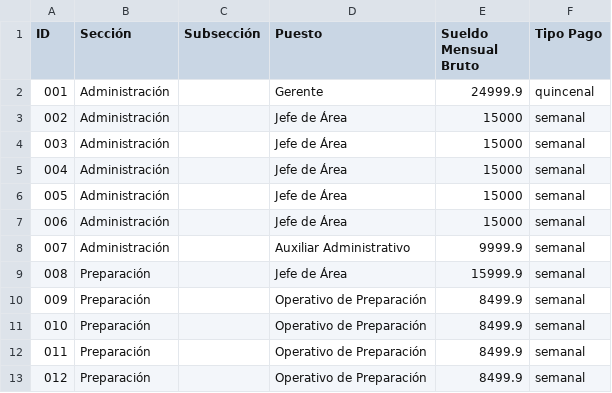
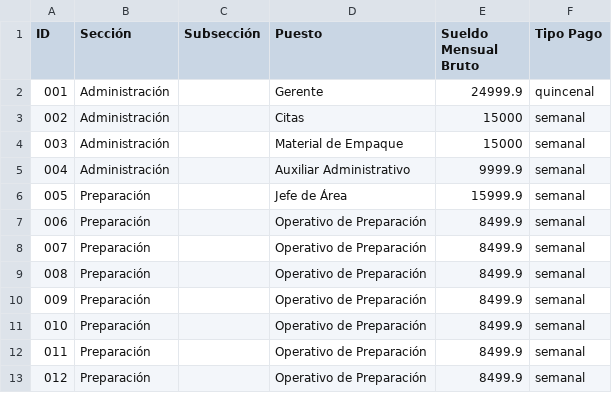
Before and after one commit to Jonny200220/costos_unitarios_ventas_towell, a CSV file: src/database/nomina_plantilla.csv, drawn as a sheet; only a part is shown; the shorter side is filled out with more unchanged rows; removed rows and columns are numbered as before the commit, all else as after; the diff names each change by its address in the sheet, - before the commit and + after, or states it on an @@ line.

```diff
--- a/src/database/nomina_plantilla.csv
+++ b/src/database/nomina_plantilla.csv
-D3 (Puesto): Jefe de Área
+D3 (Puesto): Citas
-D4 (Puesto): Jefe de Área
+D4 (Puesto): Material de Empaque
-row 5: 004 | Administración |  | Jefe de Área | 15000 | semanal
-row 6: 005 | Administración |  | Jefe de Área | 15000 | semanal
-row 7: 006 | Administración |  | Jefe de Área | 15000 | semanal
@@ column A (ID) renumbered between rows 5 and 38 @@
+row 7: 006 | Preparación |  | Operativo de Preparación | 8499.9 | semanal
```
Also changed, not shown: 3 other files.
